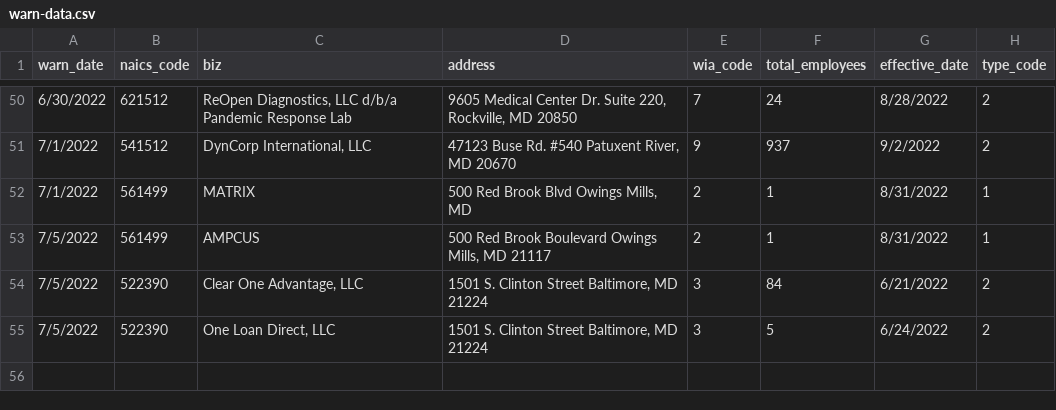
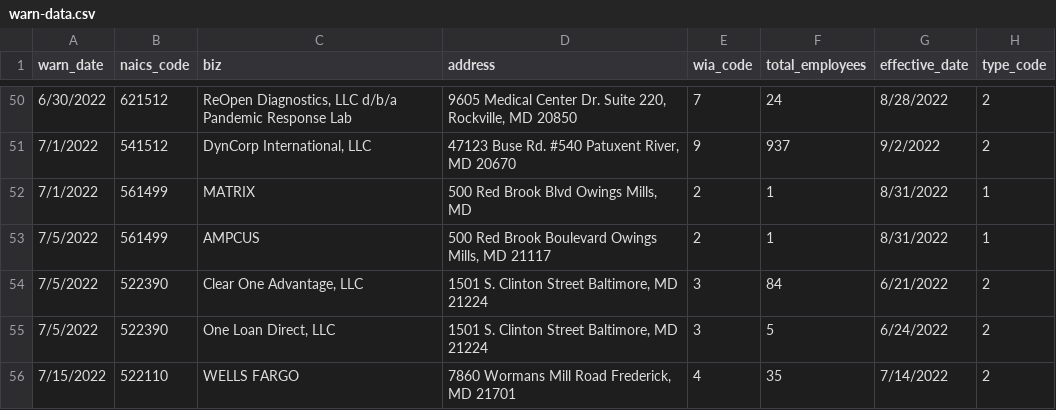
Before and after one commit to as9934/github_scraper, a CSV file: warn-data.csv, drawn as a sheet; only a part is shown, gaps mark what is left out.

```diff
--- a/warn-data.csv
+++ b/warn-data.csv
@@ -55 +55,2 @@ warn_date,naics_code,biz,address,wia_code,total_employees,effective_date,type_co
 7/5/2022,522390,"One Loan Direct, LLC","1501 S. Clinton Street Baltimore, MD 21224",3,5,6/24/2022,2
+7/15/2022,522110,WELLS FARGO,"7860 Wormans Mill Road Frederick, MD 21701",4,35,7/14/2022,2
```
